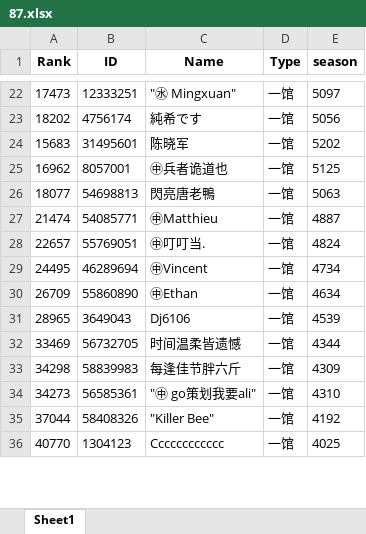
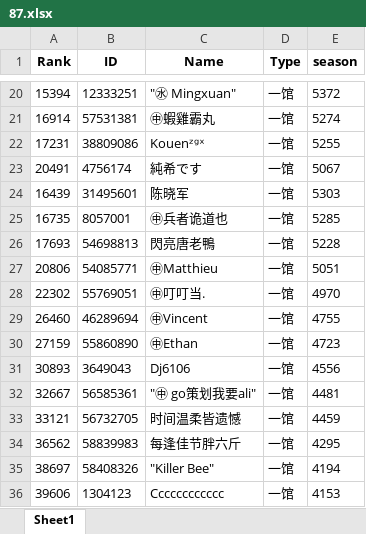
Before and after one commit to CTWYouYu/ZGX_Public, an Excel workbook: Season_Trophies/87.xlsx, sheet Sheet1, drawn as a sheet; only a part is shown, gaps mark what is left out; values as stored, in another font and other column widths than the file's, no borders; removed rows and columns are numbered as before the commit, all else as after; the diff covers the shown part only; the diff names each change by its address in the sheet, - before the commit and + after, or states it on an @@ line.

```diff
--- a/Season_Trophies/87.xlsx (sheet Sheet1)
+++ b/Season_Trophies/87.xlsx (sheet Sheet1)
-A20 (Rank): 17473
+A20 (Rank): 15394
-E20 (season): 5097
+E20 (season): 5372
+row 21: 16914 | 57531381 | ㊥蝦雞霸丸 | 一馆 | 5274
+row 22: 17231 | 38809086 | Kouenᶻᵍˣ | 一馆 | 5255
-A23 (Rank): 18202
+A23 (Rank): 20491
-E23 (season): 5056
+E23 (season): 5067
-A24 (Rank): 15683
+A24 (Rank): 16439
-E24 (season): 5202
+E24 (season): 5303
-A25 (Rank): 16962
+A25 (Rank): 16735
-E25 (season): 5125
+E25 (season): 5285
-A26 (Rank): 18077
+A26 (Rank): 17693
-E26 (season): 5063
+E26 (season): 5228
-A27 (Rank): 21474
+A27 (Rank): 20806
-E27 (season): 4887
+E27 (season): 5051
-A28 (Rank): 22657
+A28 (Rank): 22302
-E28 (season): 4824
+E28 (season): 4970
-A29 (Rank): 24495
+A29 (Rank): 26460
-E29 (season): 4734
+E29 (season): 4755
-A30 (Rank): 26709
+A30 (Rank): 27159
-E30 (season): 4634
+E30 (season): 4723
-A31 (Rank): 28965
+A31 (Rank): 30893
-E31 (season): 4539
+E31 (season): 4556
+row 32: 32667 | 56585361 | "㊥ go策划我要ali" | 一馆 | 4481
-A33 (Rank): 33469
+A33 (Rank): 33121
-E33 (season): 4344
+E33 (season): 4459
-A34 (Rank): 34298
+A34 (Rank): 36562
-E34 (season): 4309
+E34 (season): 4295
-row 34: 34273 | 56585361 | "㊥ go策划我要ali" | 一馆 | 4310
-A35 (Rank): 37044
+A35 (Rank): 38697
-E35 (season): 4192
+E35 (season): 4194
-A36 (Rank): 40770
+A36 (Rank): 39606
-E36 (season): 4025
+E36 (season): 4153
```
Also changed, not shown: 8 added rows, 9 removed rows and 107 edited cells elsewhere in this sheet, Season_Attack/87.xlsx, Season_Trophies/81.xlsx, 5 other files.
